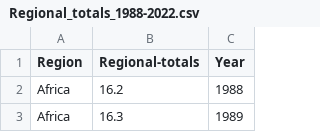
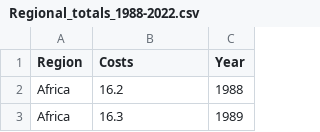
Before and after one commit to zzha0323/FIT3179, a CSV file: A2/data/Regional_totals_1988-2022.csv, drawn as a sheet; only a part is shown.

```diff
--- a/A2/data/Regional_totals_1988-2022.csv
+++ b/A2/data/Regional_totals_1988-2022.csv
@@ -1,2 +1,2 @@
-Region,Regional-totals,Year
+Region,Costs,Year
 Africa,16.2,1988
```
Also changed, not shown: 1 other file.
